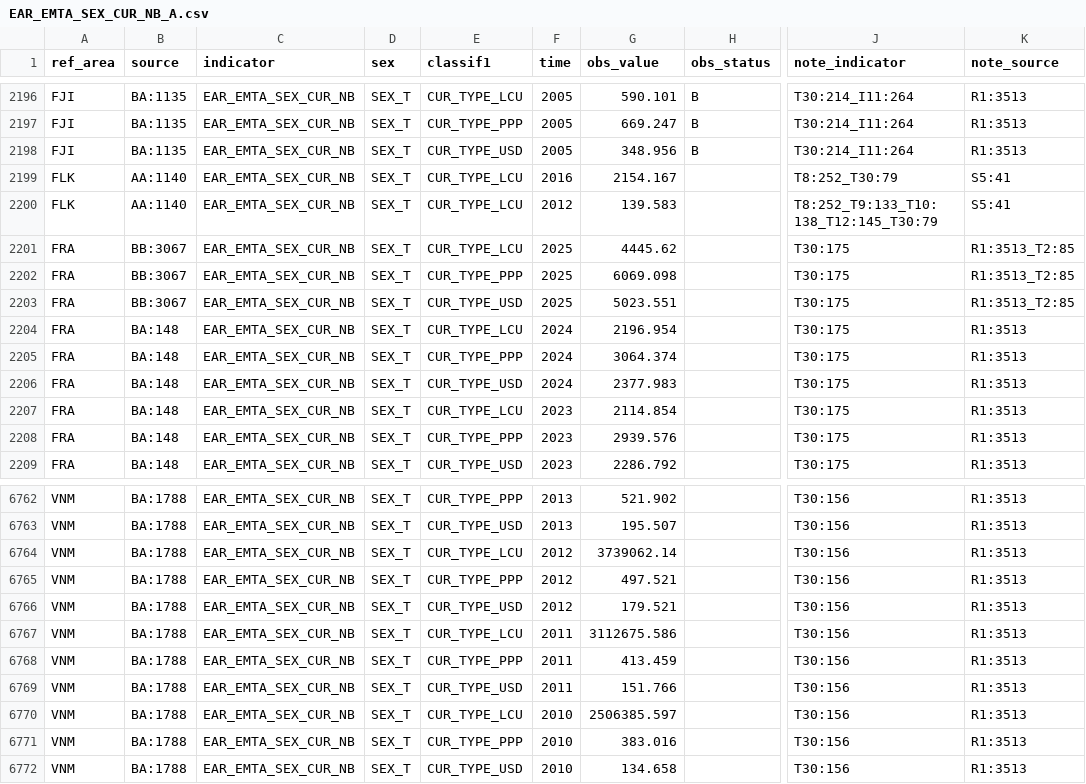
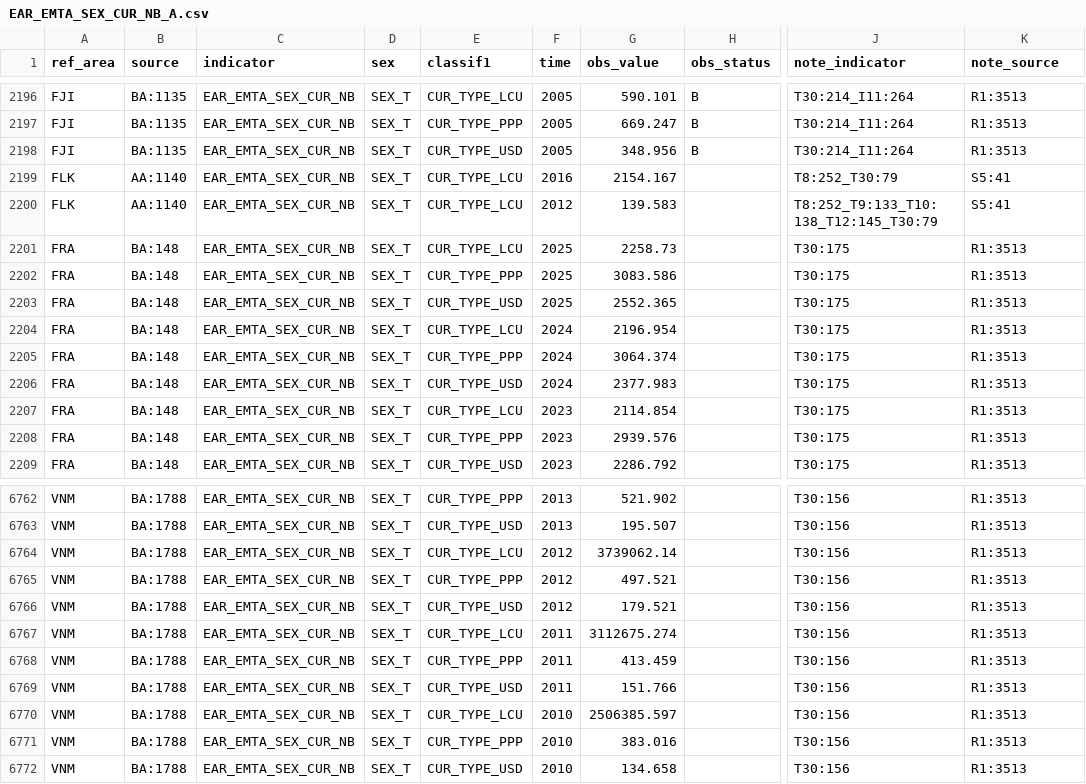
Before and after one commit to GYZ001/costmodel, a CSV file: data/raw/ilostat/EAR_EMTA_SEX_CUR_NB_A.csv, drawn as a sheet; only a part is shown, gaps mark what is left out; the diff names each change by its address in the sheet, - before the commit and + after, or states it on an @@ line.

```diff
--- a/data/raw/ilostat/EAR_EMTA_SEX_CUR_NB_A.csv
+++ b/data/raw/ilostat/EAR_EMTA_SEX_CUR_NB_A.csv
-B2201:B2203 (source): BB:3067
+B2201:B2203 (source): BA:148
-G2201 (obs_value): 4445.62
+G2201 (obs_value): 2258.73
-K2201:K2203 (note_source): R1:3513_T2:85
+K2201:K2203 (note_source): R1:3513
-G2202 (obs_value): 6069.098
+G2202 (obs_value): 3083.586
-G2203 (obs_value): 5023.551
+G2203 (obs_value): 2552.365
-G6767 (obs_value): 3112675.586
+G6767 (obs_value): 3112675.274
```
Also changed, not shown: data/raw/ilostat/EAR_EHRA_SEX_CUR_NB_A.csv, data/raw/ilostat/EAR_EHRM_SEX_CUR_NB_A.csv, 5 other files.
